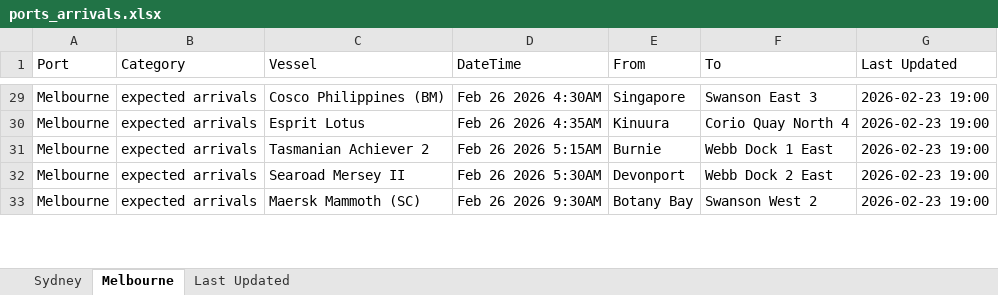
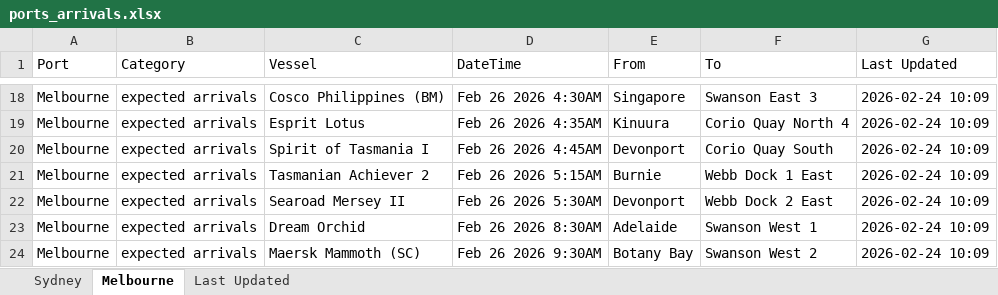
Before and after one commit to IT-ships/python-automation, an Excel workbook: output/ports_arrivals.xlsx, sheet Melbourne, drawn as a sheet; only a part is shown, gaps mark what is left out; values as stored, in another font and other column widths than the file's, no borders; addresses are those after the commit; the diff covers the shown part only; the diff names each change by its address in the sheet, - before the commit and + after, or states it on an @@ line.

```diff
--- a/output/ports_arrivals.xlsx (sheet Melbourne)
+++ b/output/ports_arrivals.xlsx (sheet Melbourne)
-G18:G19 (Last Updated): 2026-02-23 19:00
+G18:G19 (Last Updated): 2026-02-24 10:09
+row 20: Melbourne | expected arrivals | Spirit of Tasmania I | Feb 26 2026 4:45AM | Devonport | Corio Quay South | 2026-02-24 10:09
-G21:G22 (Last Updated): 2026-02-23 19:00
+G21:G22 (Last Updated): 2026-02-24 10:09
+row 23: Melbourne | expected arrivals | Dream Orchid | Feb 26 2026 8:30AM | Adelaide | Swanson West 1 | 2026-02-24 10:09
-G24 (Last Updated): 2026-02-23 19:00
+G24 (Last Updated): 2026-02-24 10:09
```
Also changed, not shown: other rows of this sheet, sheet Sydney, sheet Last Updated.
